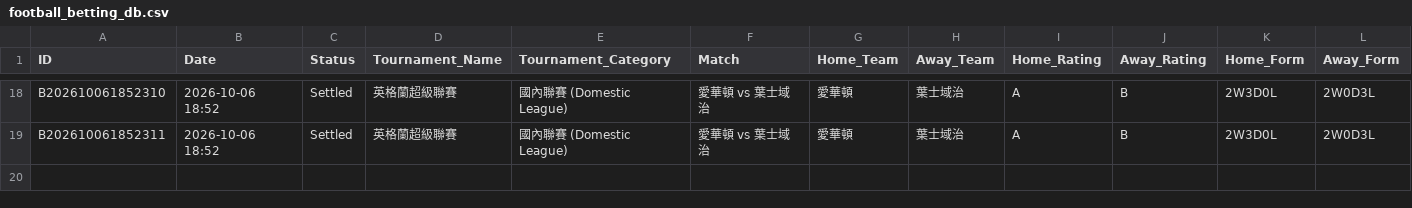
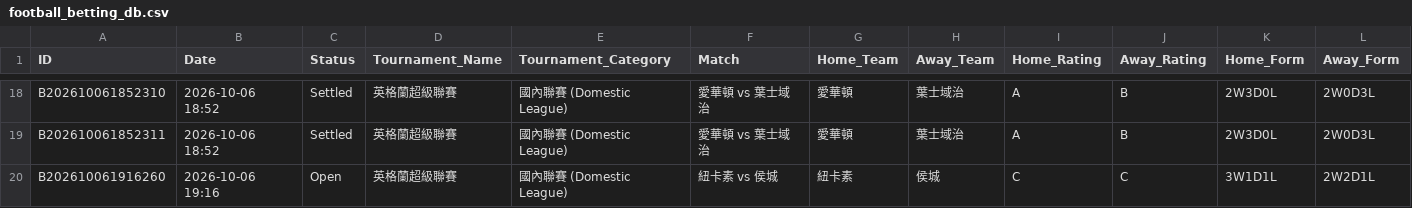
Before and after one commit to tipsme98/FB-app, a CSV file: football_betting_db.csv, drawn as a sheet; only a part is shown, gaps mark what is left out; rows hold the shown columns only; the diff names each change by its address in the sheet, - before the commit and + after, or states it on an @@ line.

Commit message:
Auto-update football_betting_db.csv via Streamlit App [2026-10-06 19:16:26]

```diff
--- a/football_betting_db.csv
+++ b/football_betting_db.csv
+row 20: B202610061916260 | 2026-10-06 19:16 | Open | 英格蘭超級聯賽 | 國內聯賽 (Domestic League) | 紐卡素 vs 侯城 | 紐卡素 | 侯城 | C | C | 3W1D1L | 2W2D1L
```
